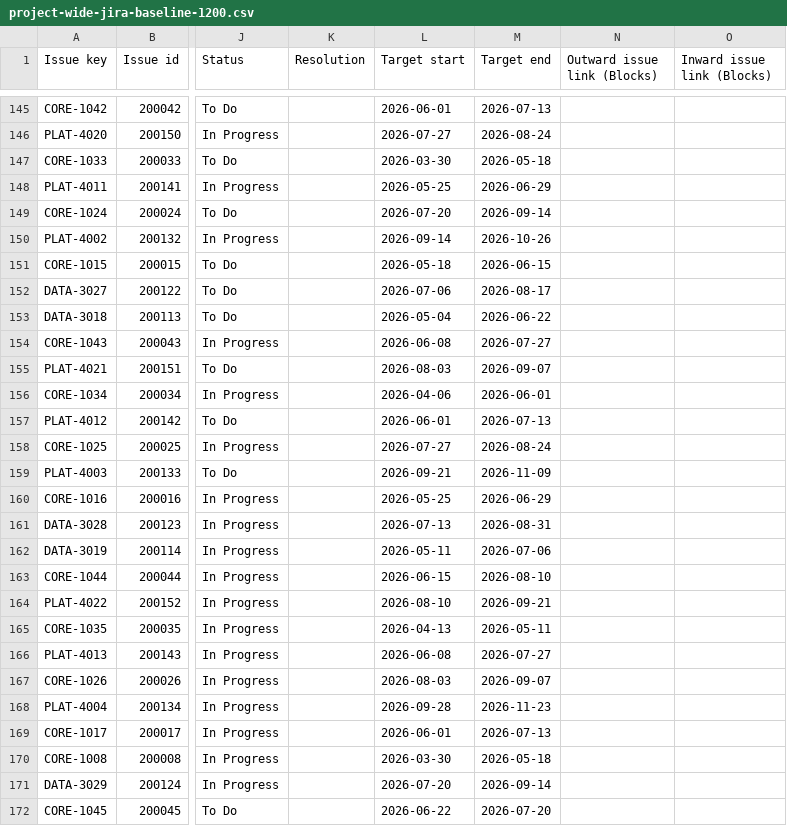
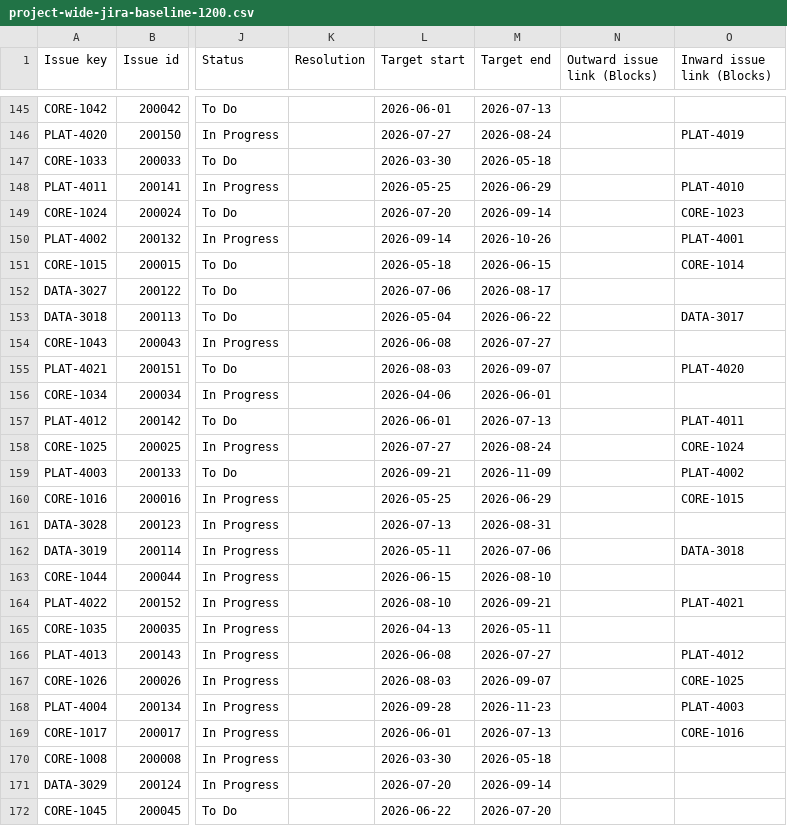
Before and after one commit to Mjwagner2277/j2p, a CSV file: examples/large-scenario/project-wide-jira-baseline-1200.csv, drawn as a sheet; only a part is shown, gaps mark what is left out; the diff covers the shown part only; the diff names each change by its address in the sheet, - before the commit and + after, or states it on an @@ line.

```diff
--- a/examples/large-scenario/project-wide-jira-baseline-1200.csv
+++ b/examples/large-scenario/project-wide-jira-baseline-1200.csv
-O146 (Inward issue link (Blocks)): (empty)
+O146 (Inward issue link (Blocks)): PLAT-4019
-O148 (Inward issue link (Blocks)): (empty)
+O148 (Inward issue link (Blocks)): PLAT-4010
-O149 (Inward issue link (Blocks)): (empty)
+O149 (Inward issue link (Blocks)): CORE-1023
-O150 (Inward issue link (Blocks)): (empty)
+O150 (Inward issue link (Blocks)): PLAT-4001
-O151 (Inward issue link (Blocks)): (empty)
+O151 (Inward issue link (Blocks)): CORE-1014
-O153 (Inward issue link (Blocks)): (empty)
+O153 (Inward issue link (Blocks)): DATA-3017
-O155 (Inward issue link (Blocks)): (empty)
+O155 (Inward issue link (Blocks)): PLAT-4020
-O157 (Inward issue link (Blocks)): (empty)
+O157 (Inward issue link (Blocks)): PLAT-4011
-O158 (Inward issue link (Blocks)): (empty)
+O158 (Inward issue link (Blocks)): CORE-1024
-O159 (Inward issue link (Blocks)): (empty)
+O159 (Inward issue link (Blocks)): PLAT-4002
-O160 (Inward issue link (Blocks)): (empty)
+O160 (Inward issue link (Blocks)): CORE-1015
-O162 (Inward issue link (Blocks)): (empty)
+O162 (Inward issue link (Blocks)): DATA-3018
-O164 (Inward issue link (Blocks)): (empty)
+O164 (Inward issue link (Blocks)): PLAT-4021
-O166 (Inward issue link (Blocks)): (empty)
+O166 (Inward issue link (Blocks)): PLAT-4012
-O167 (Inward issue link (Blocks)): (empty)
+O167 (Inward issue link (Blocks)): CORE-1025
-O168 (Inward issue link (Blocks)): (empty)
+O168 (Inward issue link (Blocks)): PLAT-4003
-O169 (Inward issue link (Blocks)): (empty)
+O169 (Inward issue link (Blocks)): CORE-1016
```
Also changed, not shown: 95 edited cells elsewhere in this file, examples/large-scenario/project-wide-jira-updated-1200.csv, examples/large-scenario/report-example/j2p-run-baseline-1200/by-project-key/CORE/planned-epics.csv, 29 other files.
